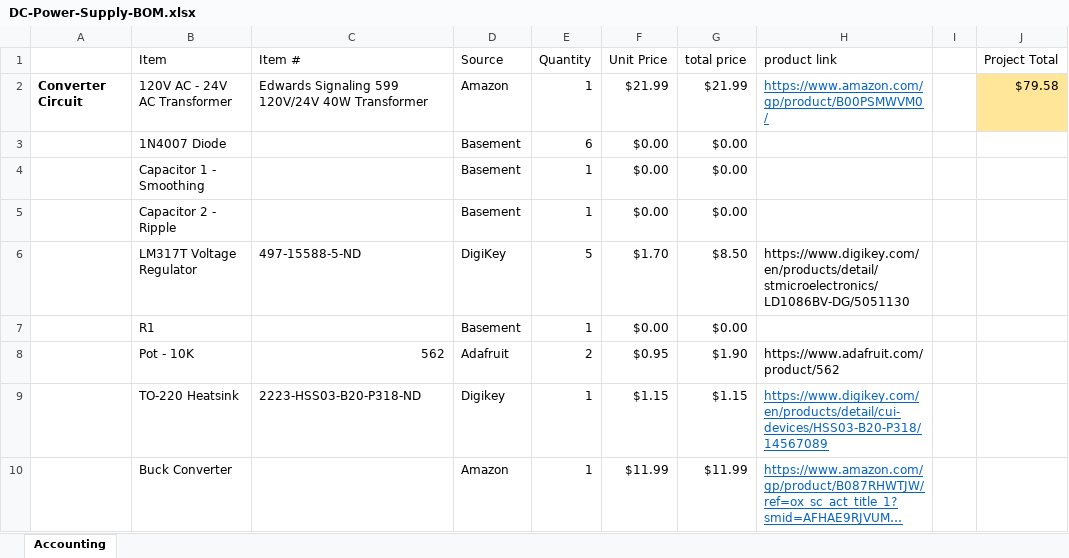
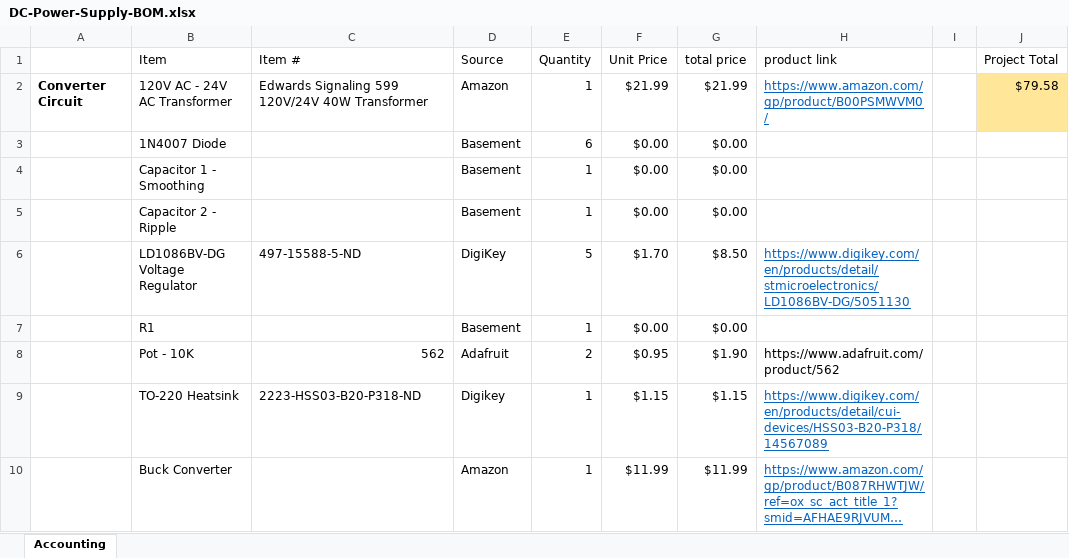
Before and after one commit to Markahofmeister/DC-Power-Supply, an Excel workbook: DC-Power-Supply-BOM.xlsx, sheet Accounting, drawn as a sheet; only a part is shown; long unchanged cells end in …; values as stored, in another font and other column widths than the file's, no borders; the diff names each change by its address in the sheet, - before the commit and + after, or states it on an @@ line.

```diff
--- a/DC-Power-Supply-BOM.xlsx (sheet Accounting)
+++ b/DC-Power-Supply-BOM.xlsx (sheet Accounting)
-B6 (Item): LM317T Voltage Regulator
+B6 (Item): LD1086BV-DG Voltage Regulator
@@ H6 underline: off → on, text colour: black → #0563C1 @@
```
Also changed, not shown: 10 other files.
